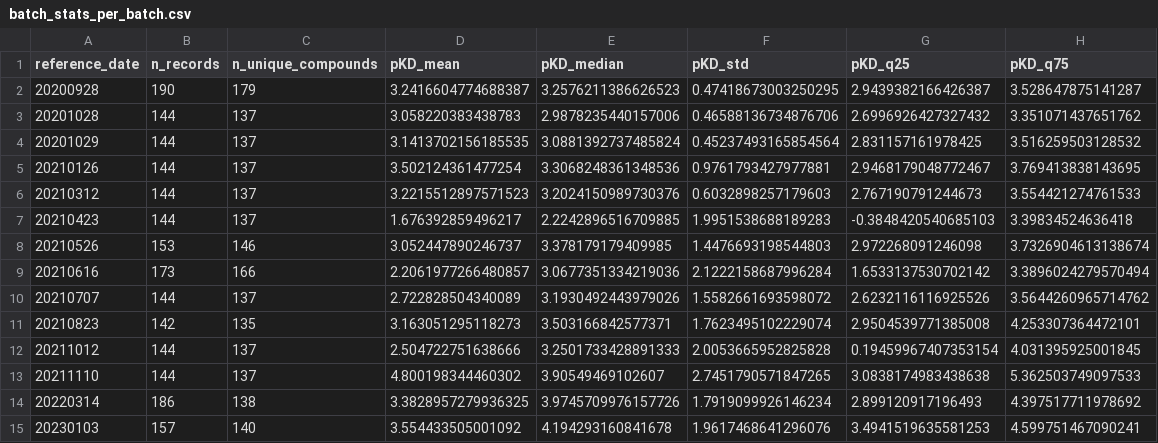
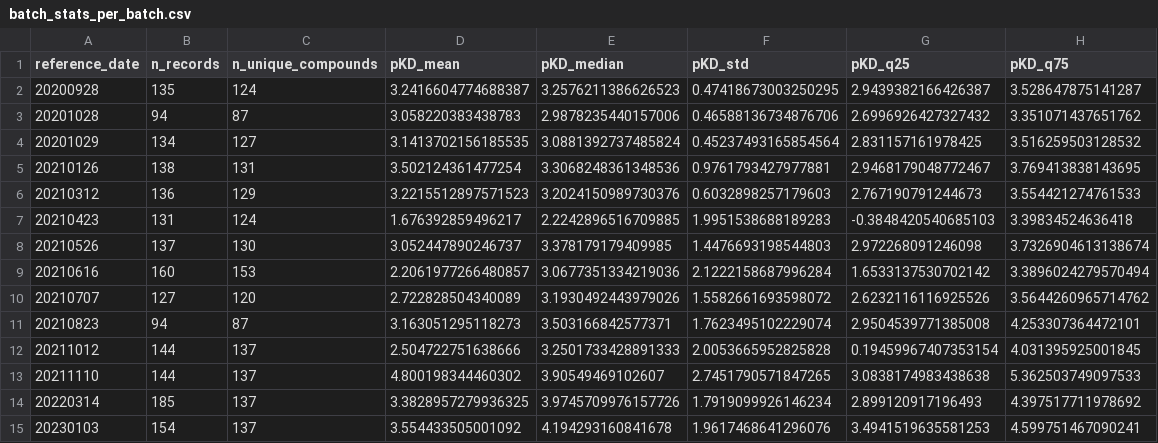
Before and after one commit to ndharms/tbxt-hackathon, a CSV file: data/sar-diagnostics-rjg/batch_stats_per_batch.csv, drawn as a sheet.

```diff
--- a/data/sar-diagnostics-rjg/batch_stats_per_batch.csv
+++ b/data/sar-diagnostics-rjg/batch_stats_per_batch.csv
@@ -1,15 +1,15 @@
 reference_date,n_records,n_unique_compounds,pKD_mean,pKD_median,pKD_std,pKD_q25,pKD_q75
-20200928,190,179,3.2416604774688387,3.2576211386626523,0.47418673003250295,2.9439382166426387,3.528647875141287
-20201028,144,137,3.058220383438783,2.9878235440157006,0.46588136734876706,2.6996926427327432,3.351071437651762
-20201029,144,137,3.1413702156185535,3.0881392737485824,0.45237493165854564,2.831157161978425,3.516259503128532
-20210126,144,137,3.502124361477254,3.3068248361348536,0.9761793427977881,2.9468179048772467,3.769413838143695
-20210312,144,137,3.2215512897571523,3.2024150989730376,0.6032898257179603,2.767190791244673,3.554421274761533
-20210423,144,137,1.676392859496217,2.2242896516709885,1.9951538688189283,-0.3848420540685103,3.39834524636418
-20210526,153,146,3.052447890246737,3.378179179409985,1.4476693198544803,2.972268091246098,3.7326904613138674
-20210616,173,166,2.2061977266480857,3.0677351334219036,2.1222158687996284,1.6533137530702142,3.3896024279570494
-20210707,144,137,2.722828504340089,3.1930492443979026,1.5582661693598072,2.6232116116925526,3.5644260965714762
-20210823,142,135,3.163051295118273,3.503166842577371,1.7623495102229074,2.9504539771385008,4.253307364472101
+20200928,135,124,3.2416604774688387,3.2576211386626523,0.47418673003250295,2.9439382166426387,3.528647875141287
+20201028,94,87,3.058220383438783,2.9878235440157006,0.46588136734876706,2.6996926427327432,3.351071437651762
+20201029,134,127,3.1413702156185535,3.0881392737485824,0.45237493165854564,2.831157161978425,3.516259503128532
+20210126,138,131,3.502124361477254,3.3068248361348536,0.9761793427977881,2.9468179048772467,3.769413838143695
+20210312,136,129,3.2215512897571523,3.2024150989730376,0.6032898257179603,2.767190791244673,3.554421274761533
+20210423,131,124,1.676392859496217,2.2242896516709885,1.9951538688189283,-0.3848420540685103,3.39834524636418
+20210526,137,130,3.052447890246737,3.378179179409985,1.4476693198544803,2.972268091246098,3.7326904613138674
+20210616,160,153,2.2061977266480857,3.0677351334219036,2.1222158687996284,1.6533137530702142,3.3896024279570494
+20210707,127,120,2.722828504340089,3.1930492443979026,1.5582661693598072,2.6232116116925526,3.5644260965714762
+20210823,94,87,3.163051295118273,3.503166842577371,1.7623495102229074,2.9504539771385008,4.253307364472101
 20211012,144,137,2.504722751638666,3.2501733428891333,2.0053665952825828,0.19459967407353154,4.031395925001845
 20211110,144,137,4.800198344460302,3.90549469102607,2.7451790571847265,3.0838174983438638,5.362503749097533
-20220314,186,138,3.3828957279936325,3.9745709976157726,1.7919099926146234,2.899120917196493,4.397517711978692
-20230103,157,140,3.554433505001092,4.194293160841678,1.9617468641296076,3.4941519635581253,4.599751467090241
+20220314,185,137,3.3828957279936325,3.9745709976157726,1.7919099926146234,2.899120917196493,4.397517711978692
+20230103,154,137,3.554433505001092,4.194293160841678,1.9617468641296076,3.4941519635581253,4.599751467090241
```
Also changed, not shown: data/sar-diagnostics-rjg/batch_stats_per_compound.csv, 5 other files.
